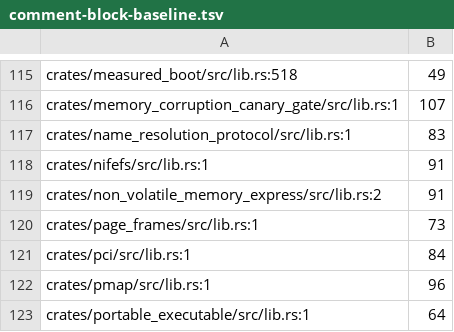
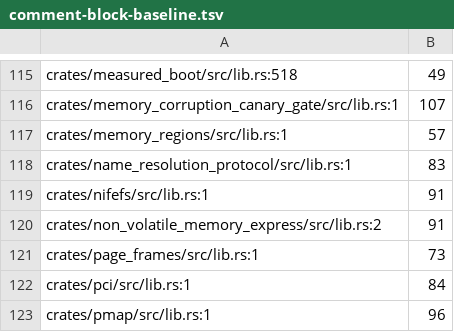
Before and after one commit to calef/nife, a TSV file: design/comment-block-baseline.tsv, drawn as a sheet; only a part is shown, gaps mark what is left out; the shorter side is filled out with more unchanged rows; the diff names each change by its address in the sheet, - before the commit and + after, or states it on an @@ line.

```diff
--- a/design/comment-block-baseline.tsv
+++ b/design/comment-block-baseline.tsv
+row 117: crates/memory_regions/src/lib.rs:1 | 57
```
Also changed, not shown: 1 other file.
